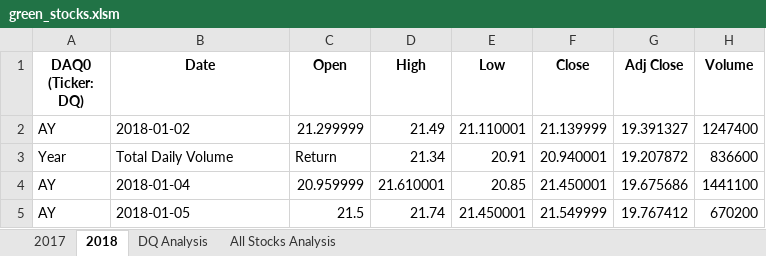
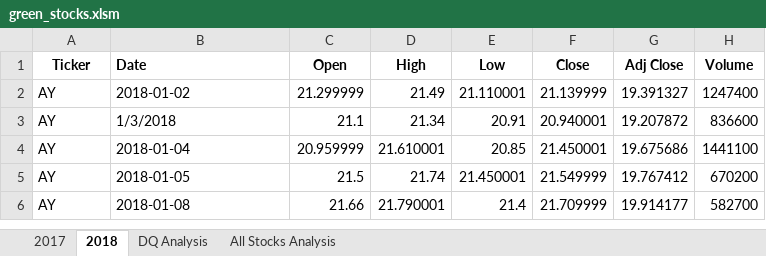
Before and after one commit to kirtibhandari/Stocks-Data-Analysis, an Excel workbook: green_stocks.xlsm, sheet 2018, drawn as a sheet; only a part is shown; the shorter side is filled out with more unchanged rows; values as stored, in another font and other column widths than the file's, no borders; the diff names each change by its address in the sheet, - before the commit and + after, or states it on an @@ line.

```diff
--- a/green_stocks.xlsm (sheet 2018)
+++ b/green_stocks.xlsm (sheet 2018)
-A1: DAQ0 (Ticker: DQ)
+A1: Ticker
-B1 alignment: center
+B1 alignment: left
-A3 (Ticker): Year
+A3 (Ticker): AY
-B3 (Date): Total Daily Volume
+B3 (Date): 1/3/2018
-C3 (Open): Return
+C3 (Open): 21.1
```
Also changed, not shown: sheet All Stocks Analysis, charts or pictures.
